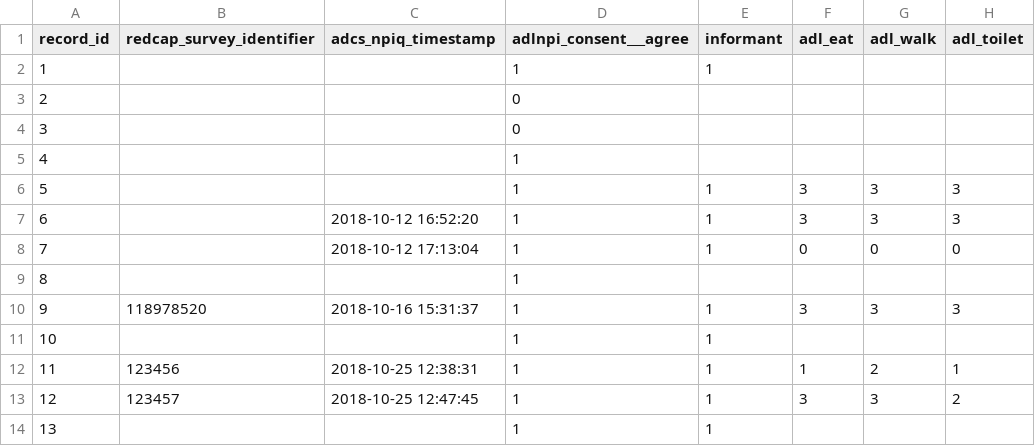
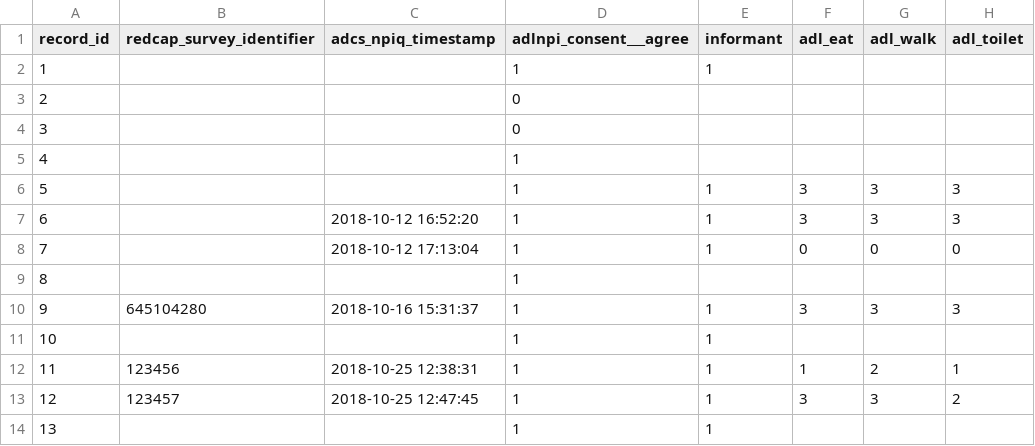
Before and after one commit to consected/restructure, a CSV file: db/app_specific/sync-process/ipa-adl-screener-sync/reference-only/download_adl_031220191508.csv, drawn as a sheet; only a part is shown; the diff names each change by its address in the sheet, - before the commit and + after, or states it on an @@ line.

Commit message:
Testing sync

```diff
--- a/db/app_specific/sync-process/ipa-adl-screener-sync/reference-only/download_adl_031220191508.csv
+++ b/db/app_specific/sync-process/ipa-adl-screener-sync/reference-only/download_adl_031220191508.csv
-B10 (redcap_survey_identifier): 118978520
+B10 (redcap_survey_identifier): 645104280
```
Also changed, not shown: 3 other files.
